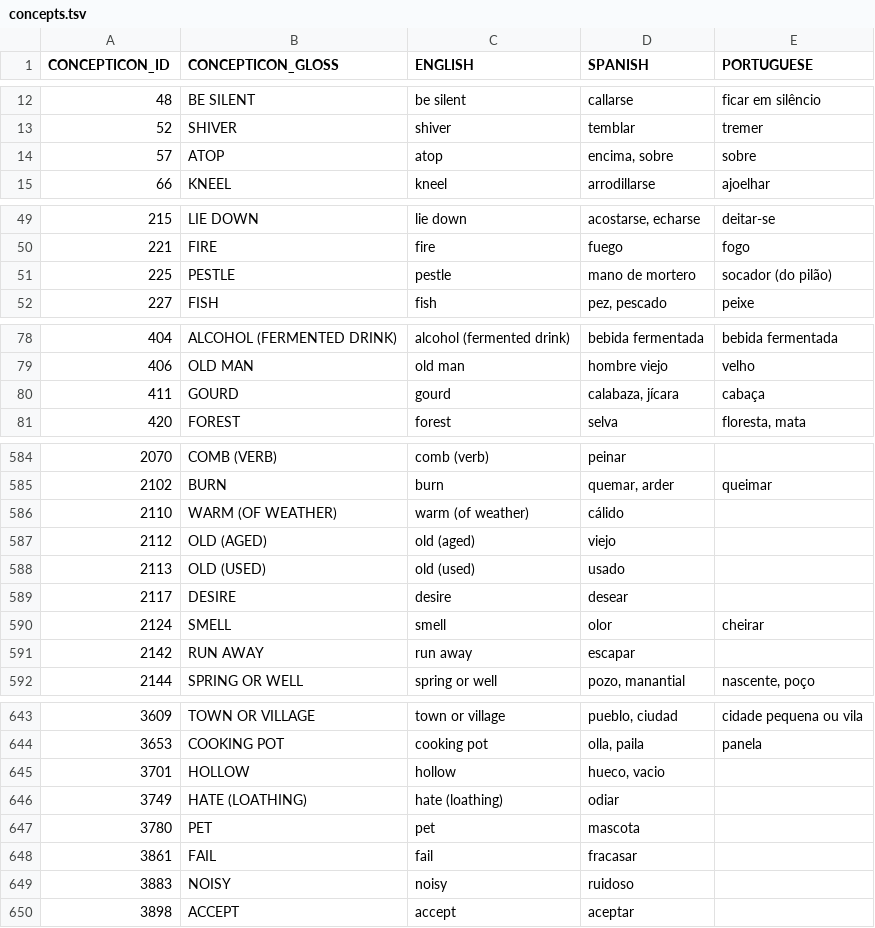
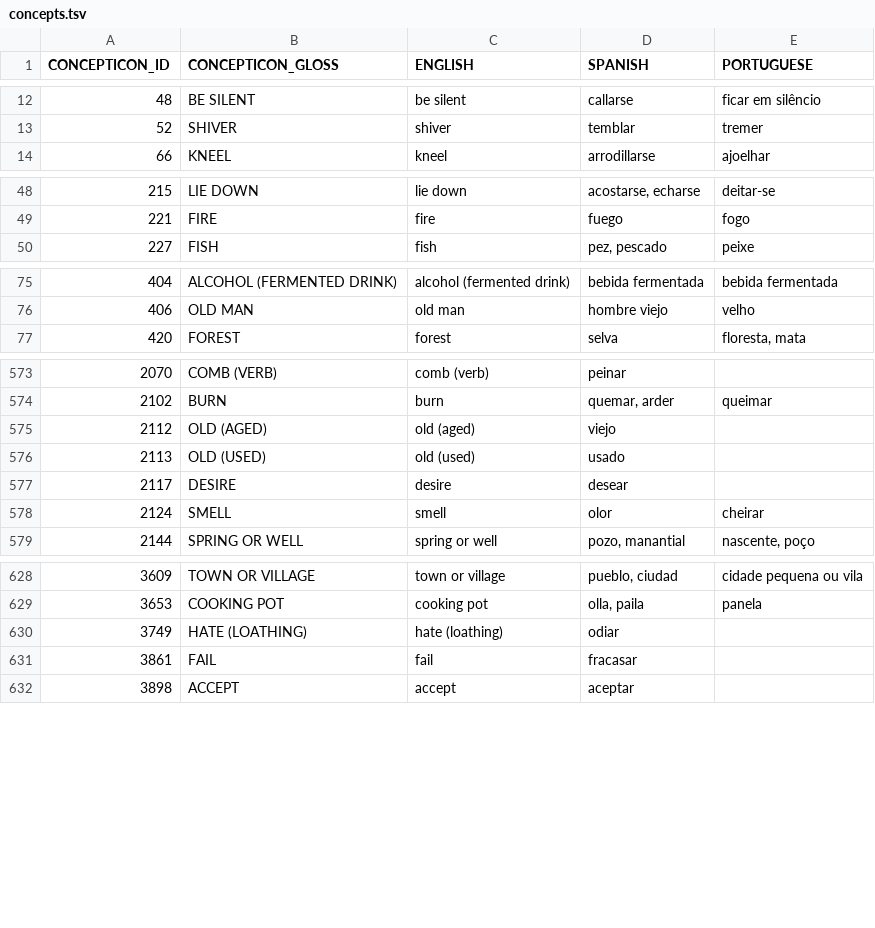
Before and after one commit to pano-takanan-history/blumpanotacana, a TSV file: etc/concepts.tsv, drawn as a sheet; only a part is shown, gaps mark what is left out; the diff covers the shown part only; the diff names each change by its address in the sheet, - before the commit and + after, or states it on an @@ line.

Commit message:
update filter concepts

```diff
--- a/etc/concepts.tsv
+++ b/etc/concepts.tsv
-row 14: 57 | ATOP | atop | encima, sobre | sobre
-row 51: 225 | PESTLE | pestle | mano de mortero | socador (do pilão)
-row 80: 411 | GOURD | gourd | calabaza, jícara | cabaça
-row 586: 2110 | WARM (OF WEATHER) | warm (of weather) | cálido
-row 591: 2142 | RUN AWAY | run away | escapar
-row 645: 3701 | HOLLOW | hollow | hueco, vacio
-row 647: 3780 | PET | pet | mascota
-row 649: 3883 | NOISY | noisy | ruidoso
```
Also changed, not shown: 10 removed rows elsewhere in this file, etc/old/excluded_concepts.tsv, 1 other file.
